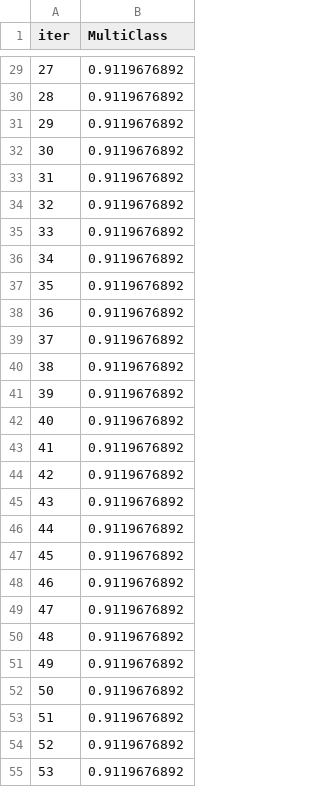
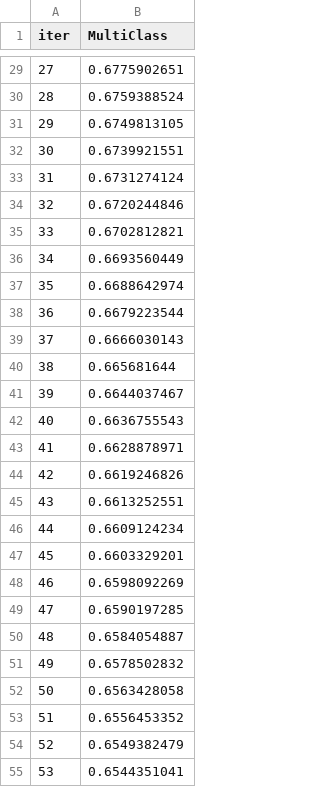
Before and after one commit to MikeAnderson89/Earthquake_Damage, a TSV file: Notebooks/catboost_info/learn_error.tsv, drawn as a sheet; only a part is shown, gaps mark what is left out; the diff covers the shown part only.

```diff
--- a/Notebooks/catboost_info/learn_error.tsv
+++ b/Notebooks/catboost_info/learn_error.tsv
@@ -29,27 +29,27 @@ iter	MultiClass
-27	0.9119676892
-28	0.9119676892
-29	0.9119676892
-30	0.9119676892
-31	0.9119676892
-32	0.9119676892
-33	0.9119676892
-34	0.9119676892
-35	0.9119676892
-36	0.9119676892
-37	0.9119676892
-38	0.9119676892
-39	0.9119676892
-40	0.9119676892
-41	0.9119676892
-42	0.9119676892
-43	0.9119676892
-44	0.9119676892
-45	0.9119676892
-46	0.9119676892
-47	0.9119676892
-48	0.9119676892
-49	0.9119676892
-50	0.9119676892
-51	0.9119676892
-52	0.9119676892
-53	0.9119676892
+27	0.6775902651
+28	0.6759388524
+29	0.6749813105
+30	0.6739921551
+31	0.6731274124
+32	0.6720244846
+33	0.6702812821
+34	0.6693560449
+35	0.6688642974
+36	0.6679223544
+37	0.6666030143
+38	0.665681644
+39	0.6644037467
+40	0.6636755543
+41	0.6628878971
+42	0.6619246826
+43	0.6613252551
+44	0.6609124234
+45	0.6603329201
+46	0.6598092269
+47	0.6590197285
+48	0.6584054887
+49	0.6578502832
+50	0.6563428058
+51	0.6556453352
+52	0.6549382479
+53	0.6544351041
```
Also changed, not shown: 73 edited cells elsewhere in this file, Notebooks/catboost_info/time_left.tsv, 4 other files.
